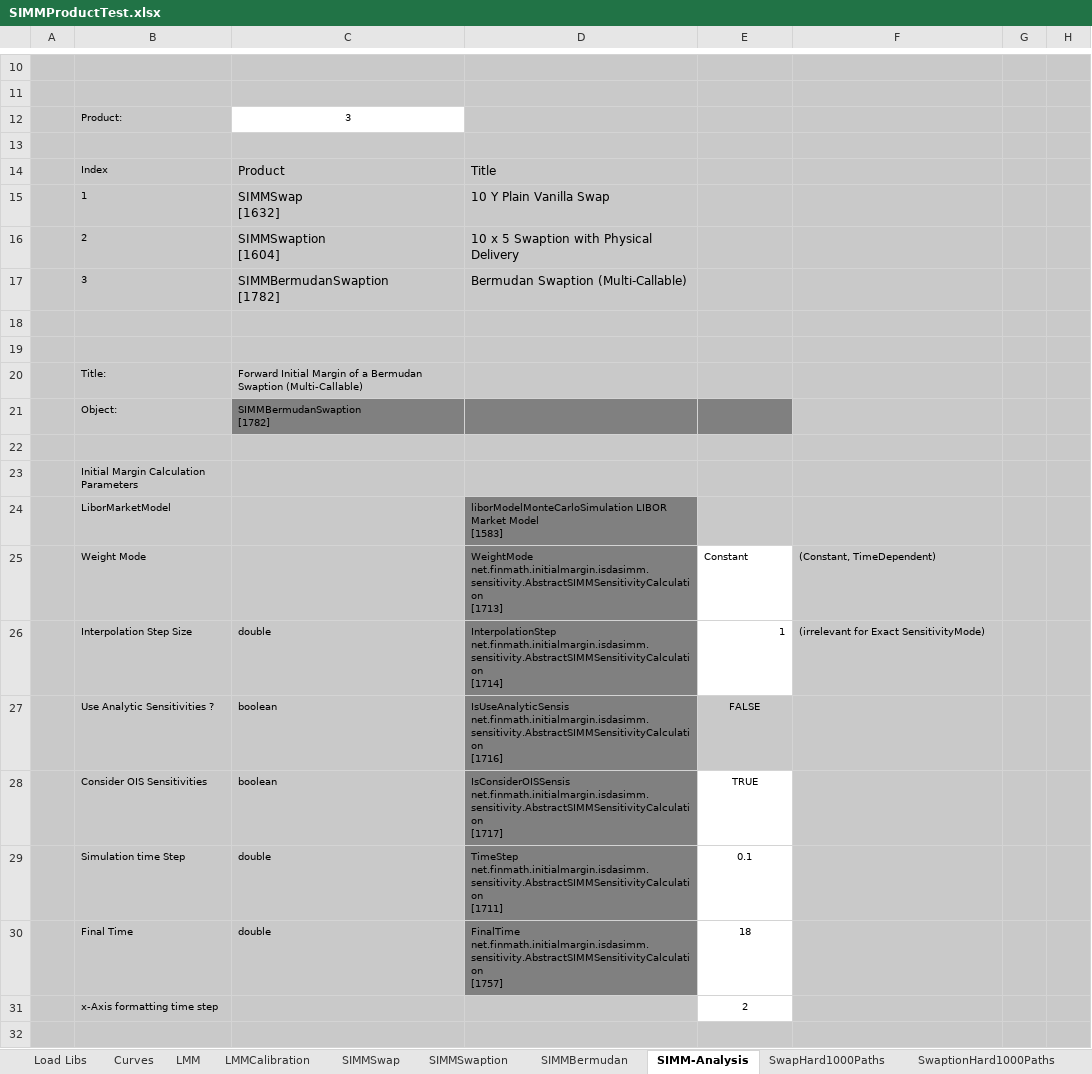
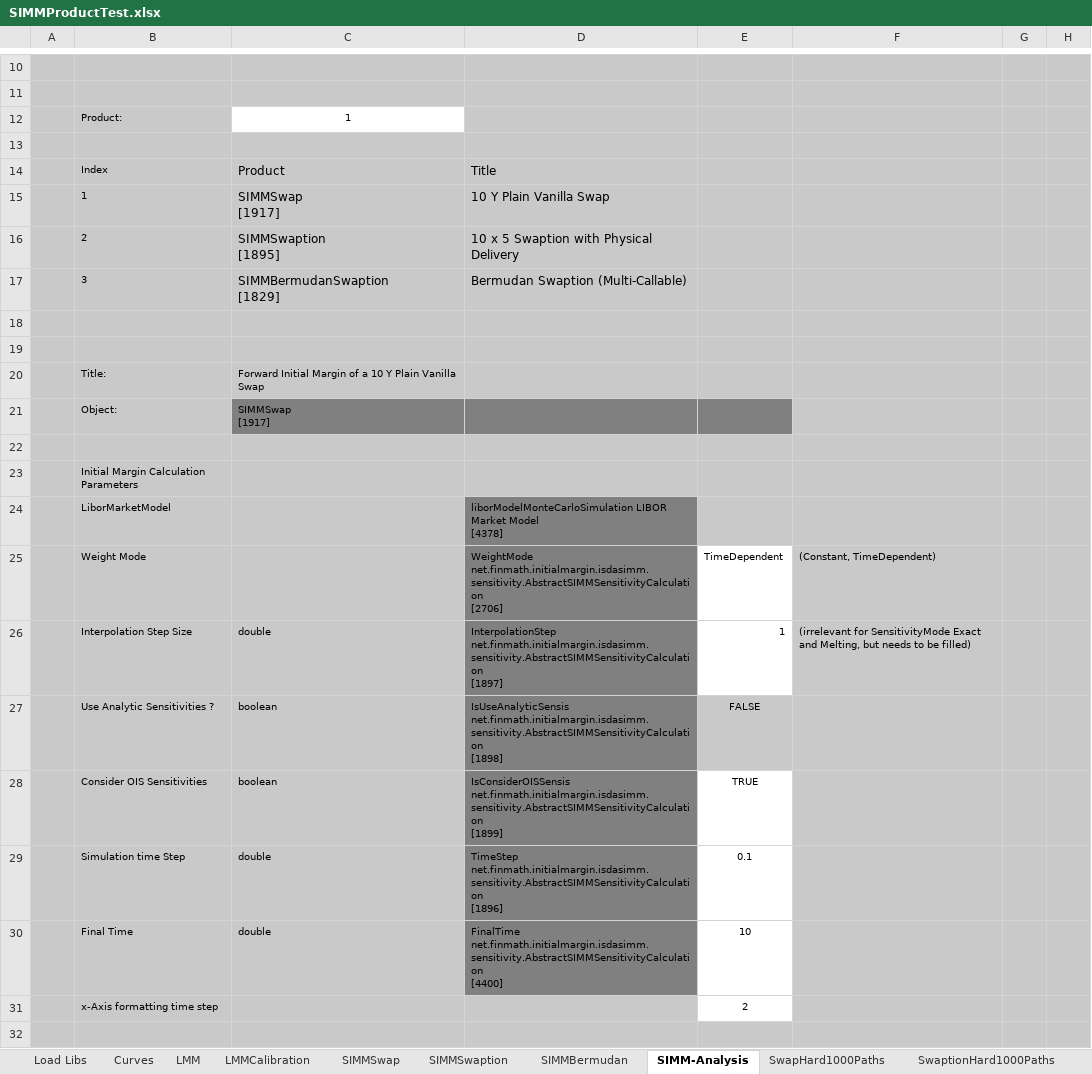
Before and after one commit to finmath/finmath-forward-initial-margin, an Excel workbook: spreadsheets/SIMMProductTest.xlsx, sheet SIMM-Analysis, drawn as a sheet; only a part is shown, gaps mark what is left out; values as stored, in another font and other column widths than the file's, no borders; charts and pictures not drawn; ↵ is a line break in a cell; the diff covers the shown part only; the diff names each change by its address in the sheet, - before the commit and + after, or states it on an @@ line.

```diff
--- a/spreadsheets/SIMMProductTest.xlsx (sheet SIMM-Analysis)
+++ b/spreadsheets/SIMMProductTest.xlsx (sheet SIMM-Analysis)
-C12: 3
+C12: 1
-C15: SIMMSwap ↵ [1632]
+C15: SIMMSwap ↵ [1917]
-C16: SIMMSwaption ↵ [1604]
+C16: SIMMSwaption ↵ [1895]
-C17: SIMMBermudanSwaption ↵ [1782]
+C17: SIMMBermudanSwaption ↵ [1829]
-C20: …of a Bermudan Swaption (Multi-Callable)
+C20: …of a 10 Y Plain Vanilla Swap
-C21: SIMMBermudanSwaption ↵ [1782]
+C21: SIMMSwap ↵ [1917]
-D24: …Market Model ↵ [1583]
+D24: …Market Model ↵ [4378]
-D25: WeightMode net.finmath.initialmargin.isdasimm.sensitivity.AbstractSIMMSensitivityCalculation ↵ [1713]
+D25: WeightMode net.finmath.initialmargin.isdasimm.sensitivity.AbstractSIMMSensitivityCalculation ↵ [2706]
-E25: Constant
+E25: TimeDependent
-D26: InterpolationStep net.finmath.initialmargin.isdasimm.sensitivity.AbstractSIMMSensitivityCalculation ↵ [1714]
+D26: InterpolationStep net.finmath.initialmargin.isdasimm.sensitivity.AbstractSIMMSensitivityCalculation ↵ [1897]
-F26: (irrelevant for Exact SensitivityMode)
+F26: (irrelevant for SensitivityMode Exact and Melting, but needs to be filled)
-D27: IsUseAnalyticSensis net.finmath.initialmargin.isdasimm.sensitivity.AbstractSIMMSensitivityCalculation ↵ [1716]
+D27: IsUseAnalyticSensis net.finmath.initialmargin.isdasimm.sensitivity.AbstractSIMMSensitivityCalculation ↵ [1898]
-D28: IsConsiderOISSensis net.finmath.initialmargin.isdasimm.sensitivity.AbstractSIMMSensitivityCalculation ↵ [1717]
+D28: IsConsiderOISSensis net.finmath.initialmargin.isdasimm.sensitivity.AbstractSIMMSensitivityCalculation ↵ [1899]
-D29: TimeStep net.finmath.initialmargin.isdasimm.sensitivity.AbstractSIMMSensitivityCalculation ↵ [1711]
+D29: TimeStep net.finmath.initialmargin.isdasimm.sensitivity.AbstractSIMMSensitivityCalculation ↵ [1896]
-D30: FinalTime net.finmath.initialmargin.isdasimm.sensitivity.AbstractSIMMSensitivityCalculation ↵ [1757]
+D30: FinalTime net.finmath.initialmargin.isdasimm.sensitivity.AbstractSIMMSensitivityCalculation ↵ [4400]
-E30: 18
+E30: 10
```
Also changed, not shown: 18 edited cells elsewhere in this sheet, sheet LMMCalibration, sheet LMM, sheet SIMMBermudan, sheet SIMMSwaption, sheet SIMMSwap, sheet Curves, 1 more sheet, formulas that keep their value, charts or pictures.
